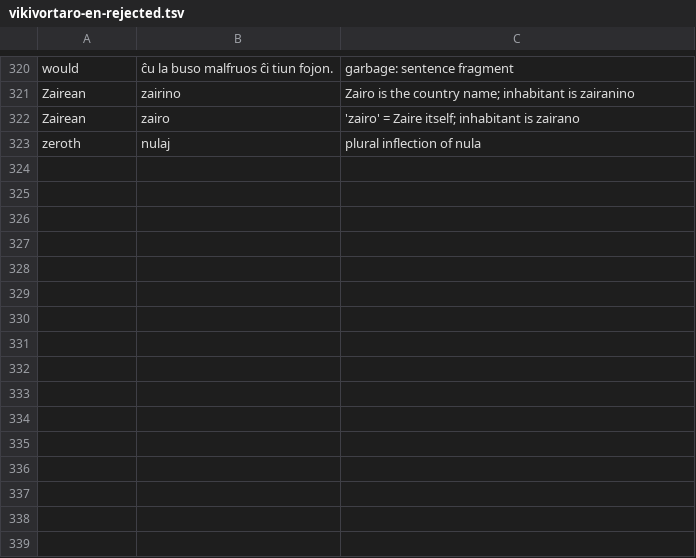
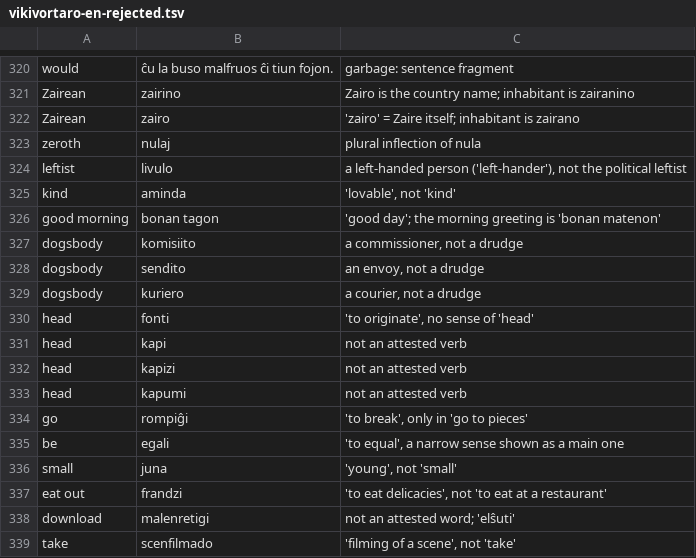
Before and after one commit to kotchwane/bona-vortaro, a TSV file: data/vikivortaro-en-rejected.tsv, drawn as a sheet; only a part is shown, gaps mark what is left out.

```diff
--- a/data/vikivortaro-en-rejected.tsv
+++ b/data/vikivortaro-en-rejected.tsv
@@ -323 +323,17 @@ Zairean	zairo	'zairo' = Zaire itself; inhabitant is zairano
 zeroth	nulaj	plural inflection of nula
+leftist	livulo	a left-handed person ('left-hander'), not the political leftist
+kind	aminda	'lovable', not 'kind'
+good morning	bonan tagon	'good day'; the morning greeting is 'bonan matenon'
+dogsbody	komisiito	a commissioner, not a drudge
+dogsbody	sendito	an envoy, not a drudge
+dogsbody	kuriero	a courier, not a drudge
+head	fonti	'to originate', no sense of 'head'
+head	kapi	not an attested verb
+head	kapizi	not an attested verb
+head	kapumi	not an attested verb
+go	rompiĝi	'to break', only in 'go to pieces'
+be	egali	'to equal', a narrow sense shown as a main one
+small	juna	'young', not 'small'
+eat out	frandzi	'to eat delicacies', not 'to eat at a restaurant'
+download	malenretigi	not an attested word; 'elŝuti'
+take	scenfilmado	'filming of a scene', not 'take'
```
Also changed, not shown: app/src/main/assets/vikivortaro/en-eo-not.tsv, app/src/main/assets/vikivortaro/en-eo.tsv, 3 other files.
